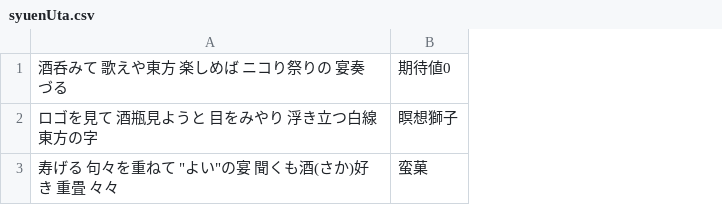
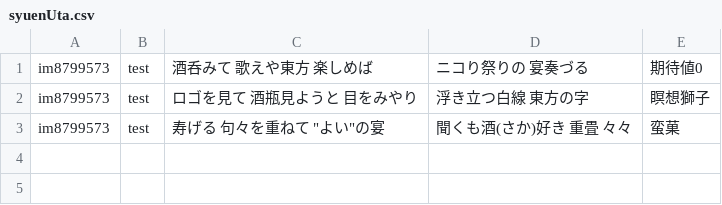
Before and after one commit to nagareboshi07/testPages, a CSV file: syuenUta.csv, drawn as a sheet; removed rows and columns are numbered as before the commit, all else as after; the diff names each change by its address in the sheet, - before the commit and + after, or states it on an @@ line.

Commit message:
Add files via upload

```diff
--- a/syuenUta.csv
+++ b/syuenUta.csv
-column A, rows 1-3: 酒呑みて 歌えや東方 楽しめば ニコり祭りの 宴奏づる | ロゴを見て 酒瓶見ようと 目をみやり 浮き立つ白線 東方の字 | 寿げる 句々を重ねて "よい"の宴 聞くも酒(さか)好き 重畳 々々
+column A, rows 1-3: all im8799573
+column B, rows 1-3: all test
+column C, rows 1-3: 酒呑みて 歌えや東方 楽しめば | ロゴを見て 酒瓶見ようと 目をみやり | 寿げる 句々を重ねて "よい"の宴
+column D, rows 1-3: ニコり祭りの 宴奏づる | 浮き立つ白線 東方の字 | 聞くも酒(さか)好き 重畳 々々
```
